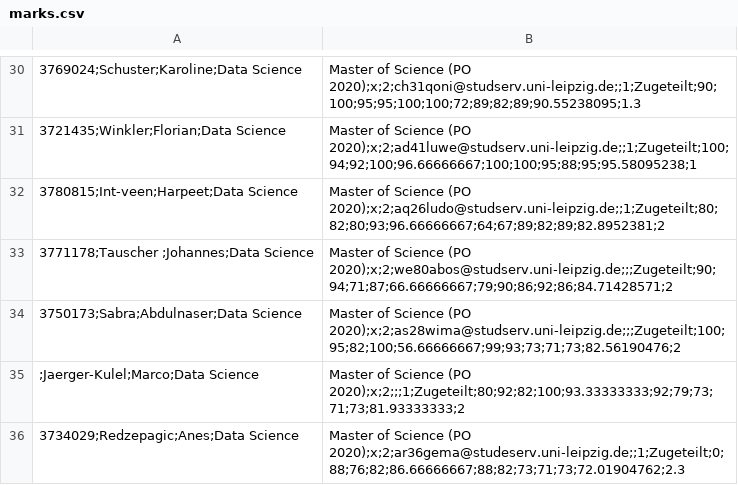
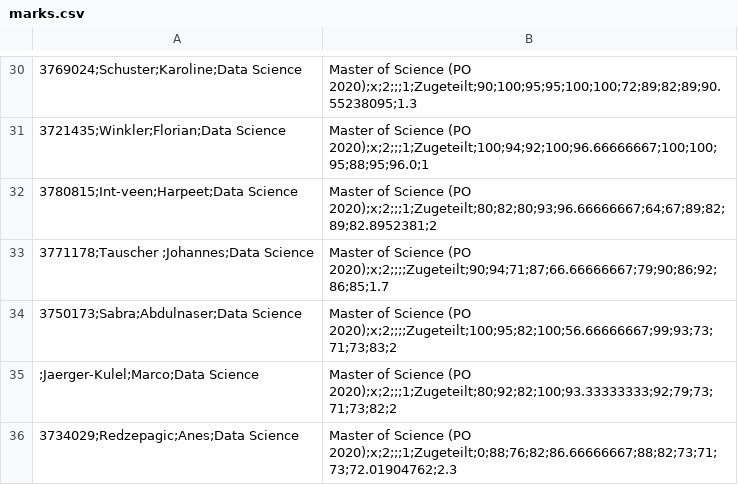
Before and after one commit to fmi08icds/fm08icds.github.io, a CSV file: assets/marks.csv, drawn as a sheet; only a part is shown, gaps mark what is left out; the diff covers the shown part only; the diff names each change by its address in the sheet, - before the commit and + after, or states it on an @@ line.

```diff
--- a/assets/marks.csv
+++ b/assets/marks.csv
-B30: …Science (PO 2020);x;2;ch31qoni@studserv.uni-leipzig.de;;1;Zugeteilt;90;100;95;95;100;100;72;89;82;89;90.55238095;1.3
+B30: …Science (PO 2020);x;2;;;1;Zugeteilt;90;100;95;95;100;100;72;89;82;89;90.55238095;1.3
-B31: …Science (PO 2020);x;2;ad41luwe@studserv.uni-leipzig.de;;1;Zugeteilt;100;94;92;100;96.66666667;100;100;95;88;95;95.58095238;1
+B31: …Science (PO 2020);x;2;;;1;Zugeteilt;100;94;92;100;96.66666667;100;100;95;88;95;96.0;1
-B32: …Science (PO 2020);x;2;aq26ludo@studserv.uni-leipzig.de;;1;Zugeteilt;80;82;80;93;96.66666667;64;67;89;82;89;82.8952381;2
+B32: …Science (PO 2020);x;2;;;1;Zugeteilt;80;82;80;93;96.66666667;64;67;89;82;89;82.8952381;2
-B33: …Science (PO 2020);x;2;we80abos@studserv.uni-leipzig.de;;;Zugeteilt;90;94;71;87;66.66666667;79;90;86;92;86;84.71428571;2
+B33: …Science (PO 2020);x;2;;;;Zugeteilt;90;94;71;87;66.66666667;79;90;86;92;86;85;1.7
-B34: …Science (PO 2020);x;2;as28wima@studserv.uni-leipzig.de;;;Zugeteilt;100;95;82;100;56.66666667;99;93;73;71;73;82.56190476;2
+B34: …Science (PO 2020);x;2;;;;Zugeteilt;100;95;82;100;56.66666667;99;93;73;71;73;83;2
-B35: …Science (PO 2020);x;2;;;1;Zugeteilt;80;92;82;100;93.33333333;92;79;73;71;73;81.93333333;2
+B35: …Science (PO 2020);x;2;;;1;Zugeteilt;80;92;82;100;93.33333333;92;79;73;71;73;82;2
-B36: …Science (PO 2020);x;2;ar36gema@studeserv.uni-leipzig.de;;1;Zugeteilt;0;88;76;82;86.66666667;88;82;73;71;73;72.01904762;2.3
+B36: …Science (PO 2020);x;2;;;1;Zugeteilt;0;88;76;82;86.66666667;88;82;73;71;73;72.01904762;2.3
```
Also changed, not shown: 28 edited cells elsewhere in this file, 3 other files.
